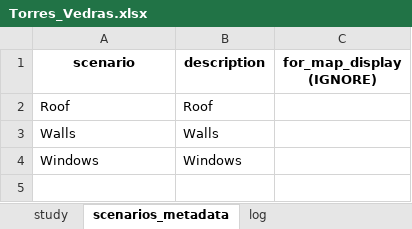
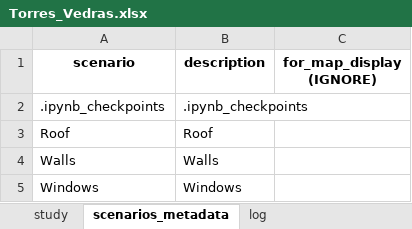
Before and after one commit to Dashboard-IN3/tecnico-energy-app, an Excel workbook: data/Torres_Vedras.xlsx, sheet scenarios_metadata, drawn as a sheet; values as stored, in another font and other column widths than the file's, no borders; the diff names each change by its address in the sheet, - before the commit and + after, or states it on an @@ line.

```diff
--- a/data/Torres_Vedras.xlsx (sheet scenarios_metadata)
+++ b/data/Torres_Vedras.xlsx (sheet scenarios_metadata)
+row 2: .ipynb_checkpoints | .ipynb_checkpoints
```
Also changed, not shown: sheet metrics, sheet log, sheet study, 3 other files.
